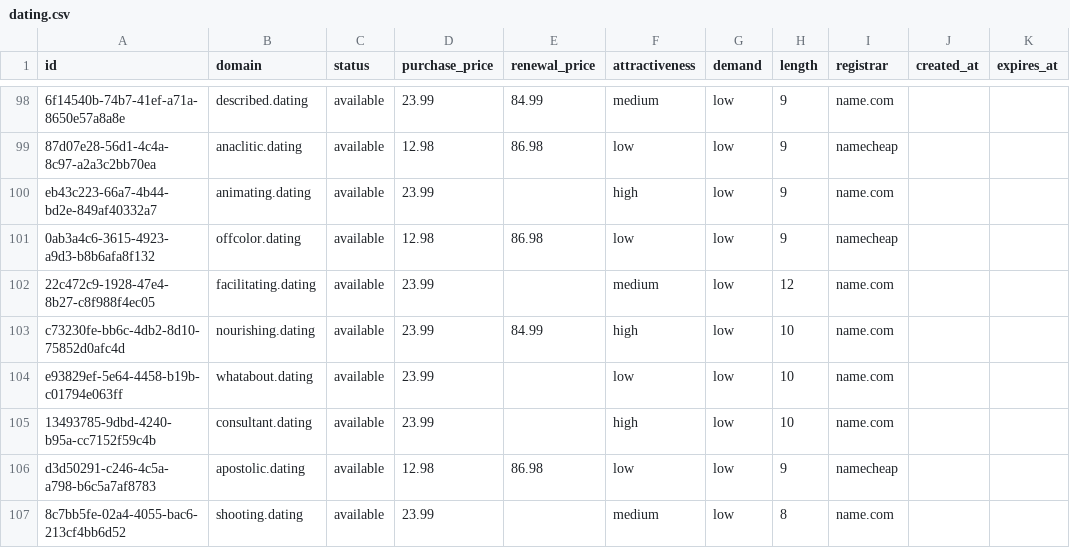
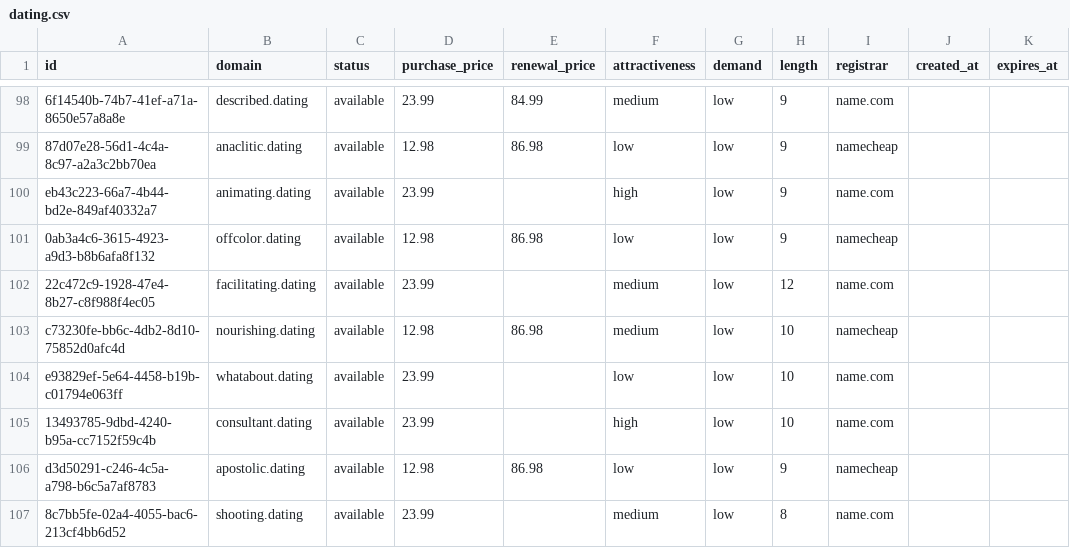
Before and after one commit to UniqueDomains/dating-oneword-domains, a CSV file: dating.csv, drawn as a sheet; only a part is shown, gaps mark what is left out.

Commit message:
Domains update

```diff
--- a/dating.csv
+++ b/dating.csv
@@ -102,3 +102,3 @@ eb43c223-66a7-4b44-bd2e-849af40332a7,animating.dating,available,23.99,,high,low,
 22c472c9-1928-47e4-8b27-c8f988f4ec05,facilitating.dating,available,23.99,,medium,low,12,name.com,,
-c73230fe-bb6c-4db2-8d10-75852d0afc4d,nourishing.dating,available,23.99,84.99,high,low,10,name.com,,
+c73230fe-bb6c-4db2-8d10-75852d0afc4d,nourishing.dating,available,12.98,86.98,medium,low,10,namecheap,,
 e93829ef-5e64-4458-b19b-c01794e063ff,whatabout.dating,available,23.99,,low,low,10,name.com,,
```
Also changed, not shown: 4 other files.
